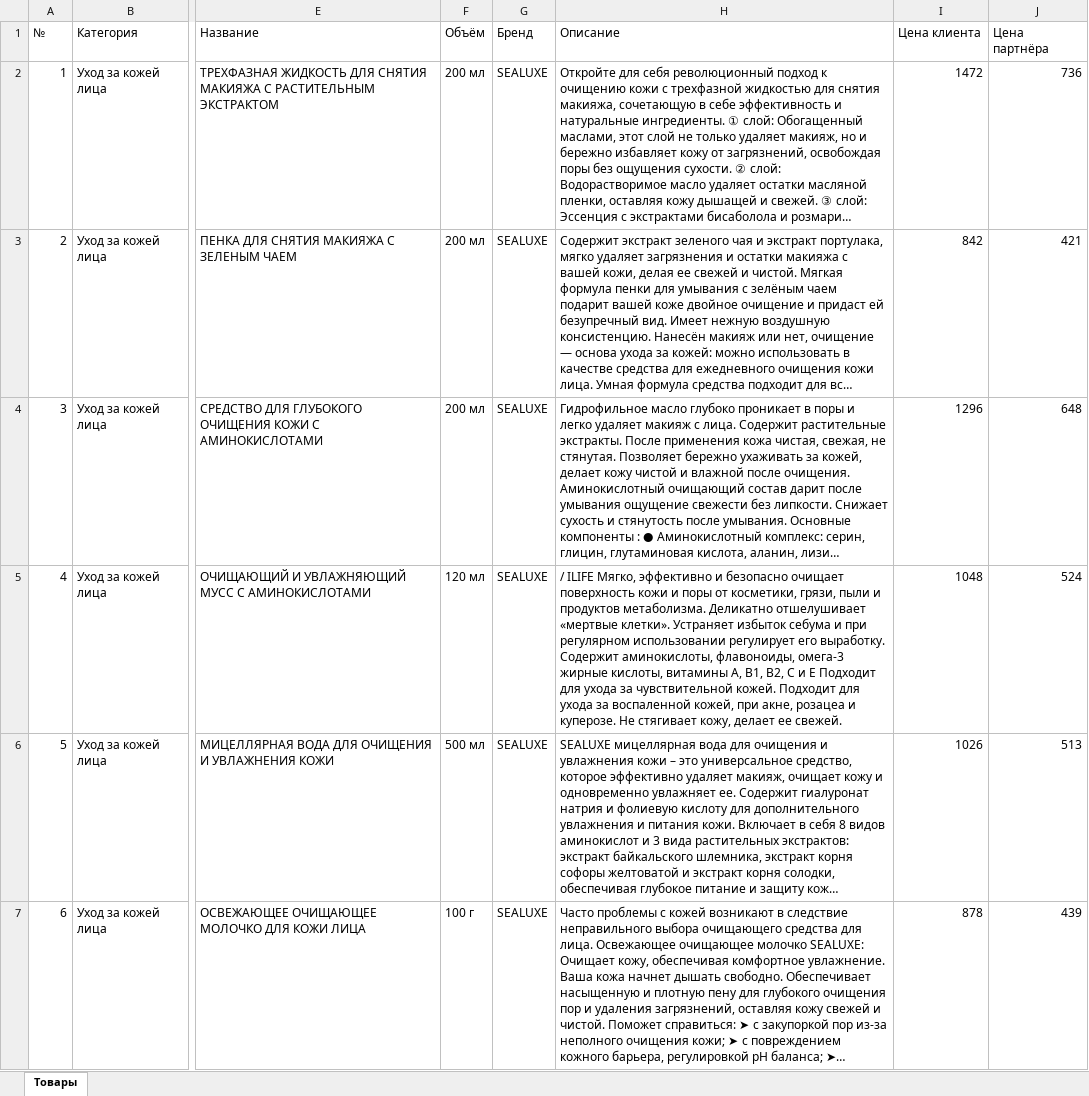
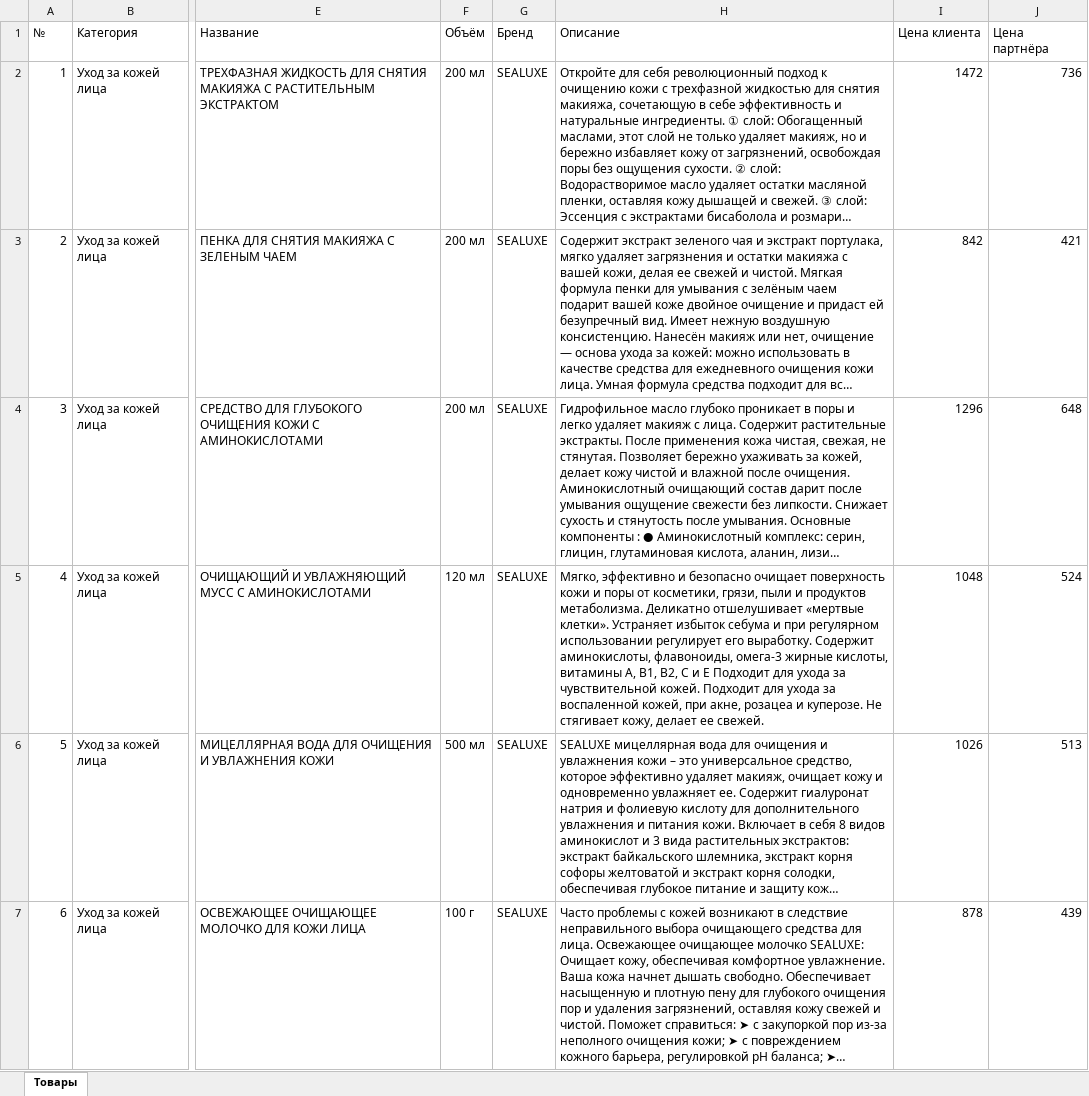
Before and after one commit to kiminosuizouwotabetai/greenleaf-site, an Excel workbook: data/greenleaf-full.xlsx, sheet Товары, drawn as a sheet; only a part is shown, gaps mark what is left out; long unchanged cells end in …; values as stored, in another font and other column widths than the file's, no borders; the diff covers the shown part only; the diff names each change by its address in the sheet, - before the commit and + after, or states it on an @@ line.

Commit message:
Каталог: поиск, фильтр по бренду, каскад фильтров, пастельные теги
- поиск по названию, артикулу и бренду с задержкой 150 мс, сбрасывает страницу

- фильтр по бренду; нормализация написаний (iLiFE/iLIFE)

- каскад в обе стороны: подкатегории сужаются под категорию, категории под подкатегорию, бренды под оба

- пастельные теги подкатегорий на карточках, в попапе и цветные метки в сайдбаре

- описание больше не начинается с остатка бренда ('/ ILIFE ...')

```diff
--- a/data/greenleaf-full.xlsx (sheet Товары)
+++ b/data/greenleaf-full.xlsx (sheet Товары)
-H5 (Описание): / ILIFE Мягко, эффективно…
+H5 (Описание): Мягко, эффективно…
```
Also changed, not shown: 4 edited cells elsewhere in this sheet, 3 other files.
